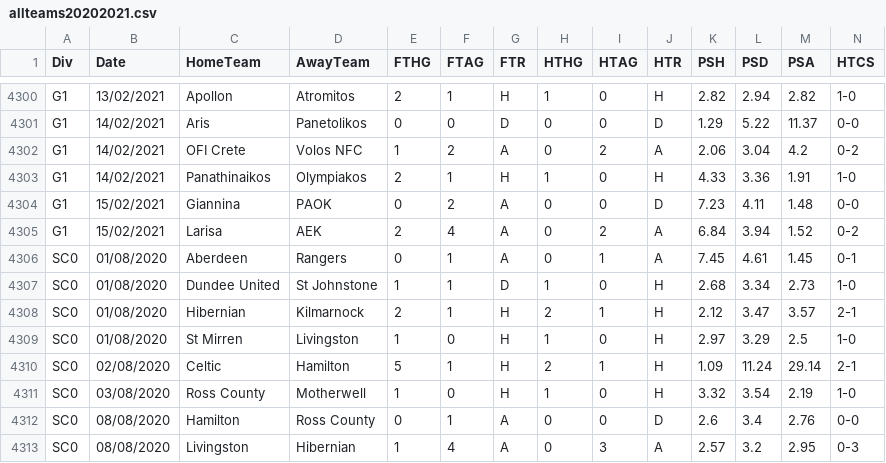
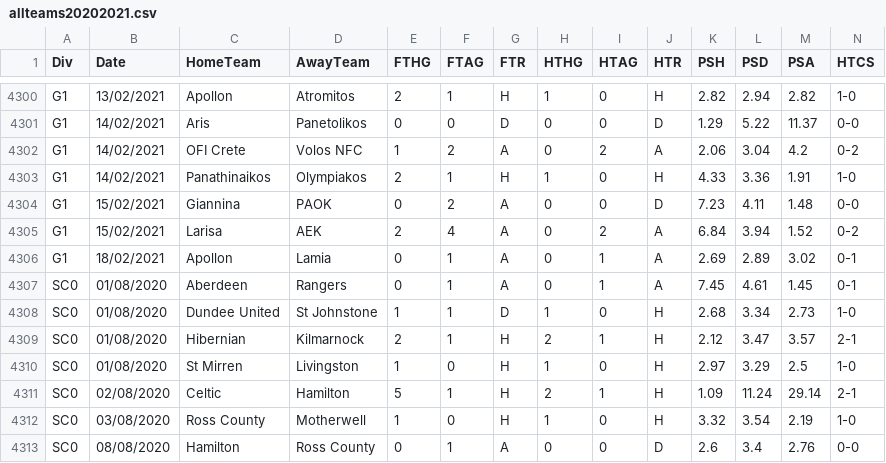
Before and after one commit to gitboyzorro5/FDAS, a CSV file: allteams20202021.csv, drawn as a sheet; only a part is shown, gaps mark what is left out; the shorter side is filled out with more unchanged rows; rows hold the shown columns only; the diff names each change by its address in the sheet, - before the commit and + after, or states it on an @@ line.

```diff
--- a/allteams20202021.csv
+++ b/allteams20202021.csv
+row 4306: G1 | 18/02/2021 | Apollon | Lamia | 0 | 1 | A | 0 | 1 | A | 2.69 | 2.89 | 3.02 | 0-1
```
Also changed, not shown: G1.csv, P1.csv, 13 other files.
